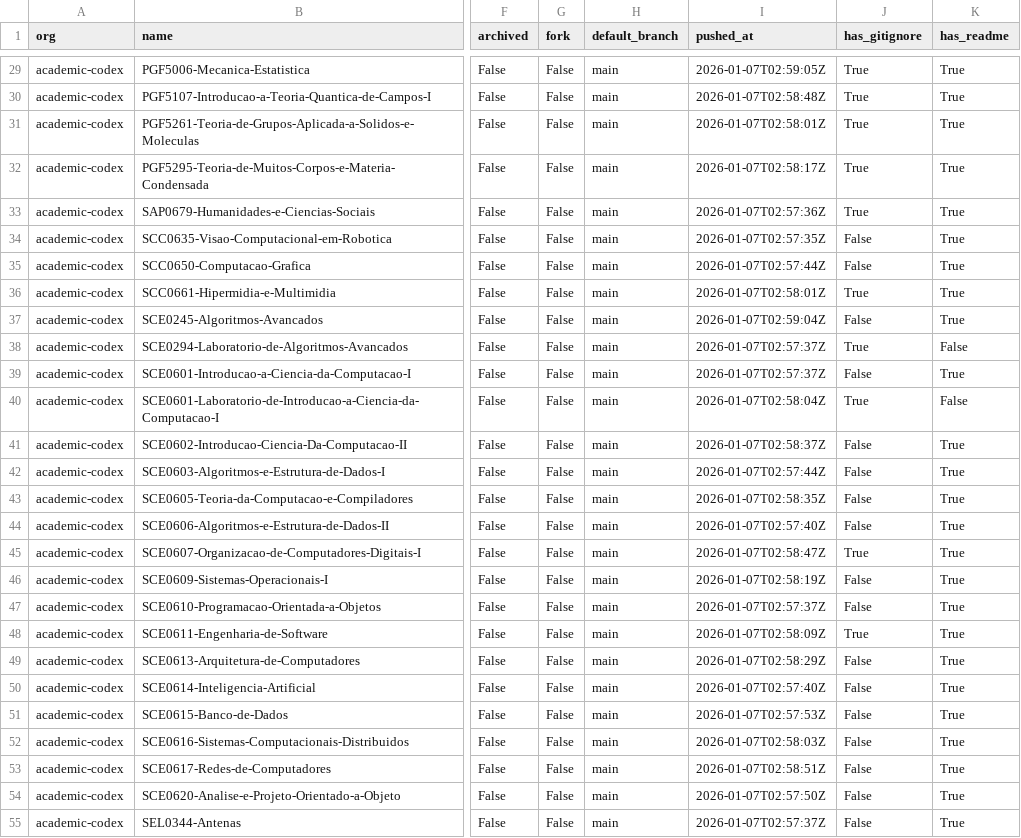
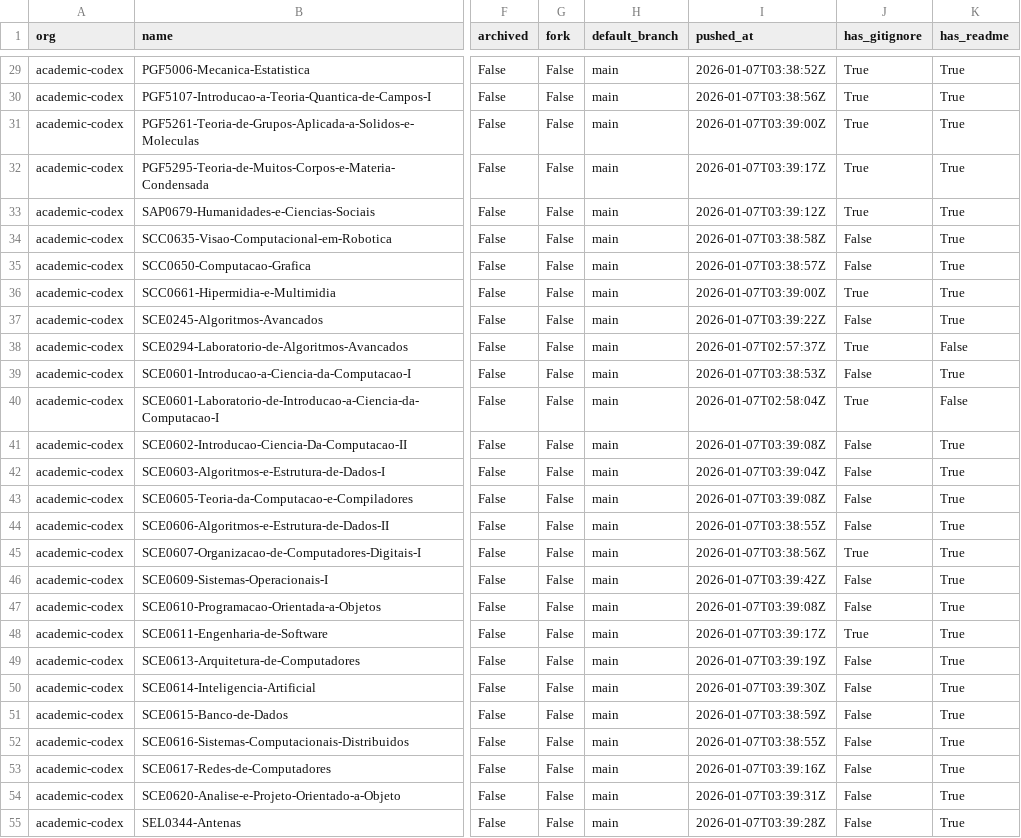
Before and after one commit to naavilam/naavilam.github.io, a CSV file: academic-codex/org-audit.csv, drawn as a sheet; only a part is shown, gaps mark what is left out; the diff covers the shown part only; the diff names each change by its address in the sheet, - before the commit and + after, or states it on an @@ line.

```diff
--- a/academic-codex/org-audit.csv
+++ b/academic-codex/org-audit.csv
-I29 (pushed_at): 2026-01-07T02:59:05Z
+I29 (pushed_at): 2026-01-07T03:38:52Z
-I30 (pushed_at): 2026-01-07T02:58:48Z
+I30 (pushed_at): 2026-01-07T03:38:56Z
-I31 (pushed_at): 2026-01-07T02:58:01Z
+I31 (pushed_at): 2026-01-07T03:39:00Z
-I32 (pushed_at): 2026-01-07T02:58:17Z
+I32 (pushed_at): 2026-01-07T03:39:17Z
-I33 (pushed_at): 2026-01-07T02:57:36Z
+I33 (pushed_at): 2026-01-07T03:39:12Z
-I34 (pushed_at): 2026-01-07T02:57:35Z
+I34 (pushed_at): 2026-01-07T03:38:58Z
-I35 (pushed_at): 2026-01-07T02:57:44Z
+I35 (pushed_at): 2026-01-07T03:38:57Z
-I36 (pushed_at): 2026-01-07T02:58:01Z
+I36 (pushed_at): 2026-01-07T03:39:00Z
-I37 (pushed_at): 2026-01-07T02:59:04Z
+I37 (pushed_at): 2026-01-07T03:39:22Z
-I39 (pushed_at): 2026-01-07T02:57:37Z
+I39 (pushed_at): 2026-01-07T03:38:53Z
-I41 (pushed_at): 2026-01-07T02:58:37Z
+I41 (pushed_at): 2026-01-07T03:39:08Z
-I42 (pushed_at): 2026-01-07T02:57:44Z
+I42 (pushed_at): 2026-01-07T03:39:04Z
-I43 (pushed_at): 2026-01-07T02:58:35Z
+I43 (pushed_at): 2026-01-07T03:39:08Z
-I44 (pushed_at): 2026-01-07T02:57:40Z
+I44 (pushed_at): 2026-01-07T03:38:55Z
-I45 (pushed_at): 2026-01-07T02:58:47Z
+I45 (pushed_at): 2026-01-07T03:38:56Z
-I46 (pushed_at): 2026-01-07T02:58:19Z
+I46 (pushed_at): 2026-01-07T03:39:42Z
-I47 (pushed_at): 2026-01-07T02:57:37Z
+I47 (pushed_at): 2026-01-07T03:39:08Z
-I48 (pushed_at): 2026-01-07T02:58:09Z
+I48 (pushed_at): 2026-01-07T03:39:17Z
-I49 (pushed_at): 2026-01-07T02:58:29Z
+I49 (pushed_at): 2026-01-07T03:39:19Z
-I50 (pushed_at): 2026-01-07T02:57:40Z
+I50 (pushed_at): 2026-01-07T03:39:30Z
-I51 (pushed_at): 2026-01-07T02:57:53Z
+I51 (pushed_at): 2026-01-07T03:38:59Z
-I52 (pushed_at): 2026-01-07T02:58:03Z
+I52 (pushed_at): 2026-01-07T03:38:55Z
-I53 (pushed_at): 2026-01-07T02:58:51Z
+I53 (pushed_at): 2026-01-07T03:39:16Z
-I54 (pushed_at): 2026-01-07T02:57:50Z
+I54 (pushed_at): 2026-01-07T03:39:31Z
-I55 (pushed_at): 2026-01-07T02:57:37Z
+I55 (pushed_at): 2026-01-07T03:39:28Z
```
Also changed, not shown: 53 edited cells elsewhere in this file, org-audit.ALL.csv, 4 other files.
